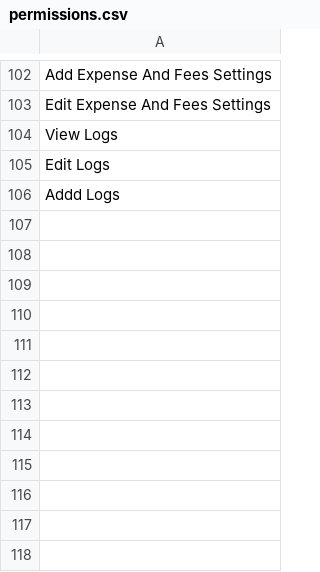
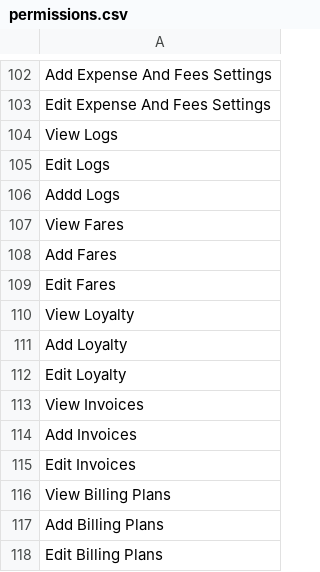
Before and after one commit to KomiutSystems/Komiut-Mirror-codebase, a CSV file: database/data/permissions.csv, drawn as a sheet; only a part is shown, gaps mark what is left out; the diff names each change by its address in the sheet, - before the commit and + after, or states it on an @@ line.

Commit message:
feat(rbac): extend permission catalog (fares, loyalty, billing, plans)

```diff
--- a/database/data/permissions.csv
+++ b/database/data/permissions.csv
+row 107: View Fares
+row 108: Add Fares
+row 109: Edit Fares
+row 110: View Loyalty
+row 111: Add Loyalty
+row 112: Edit Loyalty
+row 113: View Invoices
+row 114: Add Invoices
+row 115: Edit Invoices
+row 116: View Billing Plans
+row 117: Add Billing Plans
+row 118: Edit Billing Plans
```
